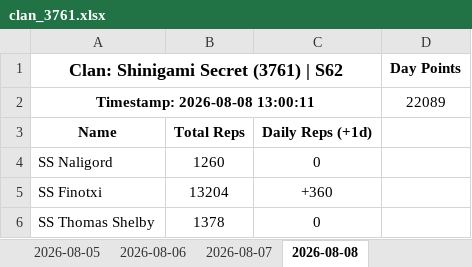
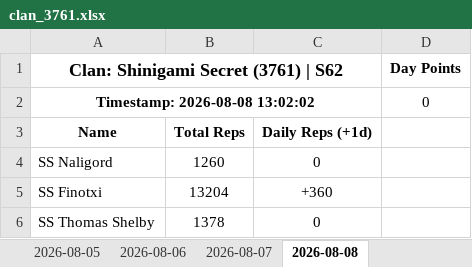
Before and after one commit to Abyssteroth/ShinigamiSecret-Reps, an Excel workbook: clan_3761.xlsx, sheet 2026-08-08, drawn as a sheet; only a part is shown; values as stored, in another font and other column widths than the file's, no borders; removed rows and columns are numbered as before the commit, all else as after; the diff names each change by its address in the sheet, - before the commit and + after, or states it on an @@ line.

```diff
--- a/clan_3761.xlsx (sheet 2026-08-08)
+++ b/clan_3761.xlsx (sheet 2026-08-08)
-row 2: Timestamp: 2026-08-08 13:00:11 |  |  | 22089
+row 2: Timestamp: 2026-08-08 13:02:02 |  |  | 0
```
Also changed, not shown: 4 other files.
